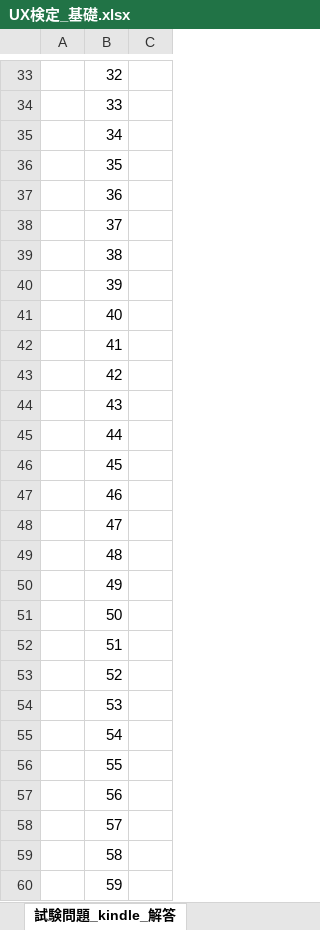
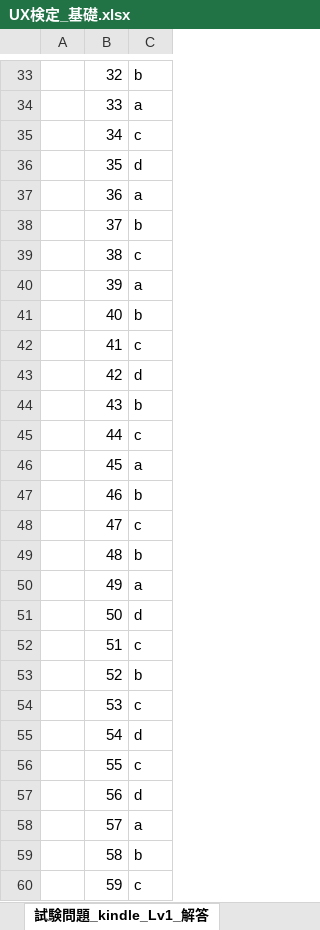
Before and after one commit to h-y-it/Document, an Excel workbook: UX検定_基礎.xlsx, sheet 試験問題_kindle_Lv1_解答, drawn as a sheet; only a part is shown, gaps mark what is left out; values as stored, in another font and other column widths than the file's, no borders; the diff covers the shown part only; the diff names each change by its address in the sheet, - before the commit and + after, or states it on an @@ line.

```diff
--- a/UX検定_基礎.xlsx (sheet 試験問題_kindle_Lv1_解答)
+++ b/UX検定_基礎.xlsx (sheet 試験問題_kindle_Lv1_解答)
-sheet tab: 試験問題_kindle_解答
+sheet tab: 試験問題_kindle_Lv1_解答
-C33: (empty)
+C33: b
-C34: (empty)
+C34: a
-C35: (empty)
+C35: c
-C36: (empty)
+C36: d
-C37: (empty)
+C37: a
-C38: (empty)
+C38: b
-C39: (empty)
+C39: c
-C40: (empty)
+C40: a
-C41: (empty)
+C41: b
-C42: (empty)
+C42: c
-C43: (empty)
+C43: d
-C44: (empty)
+C44: b
-C45: (empty)
+C45: c
-C46: (empty)
+C46: a
-C47: (empty)
+C47: b
-C48: (empty)
+C48: c
-C49: (empty)
+C49: b
-C50: (empty)
+C50: a
-C51: (empty)
+C51: d
-C52: (empty)
+C52: c
-C53: (empty)
+C53: b
-C54: (empty)
+C54: c
-C55: (empty)
+C55: d
-C56: (empty)
+C56: c
-C57: (empty)
+C57: d
-C58: (empty)
+C58: a
-C59: (empty)
+C59: b
-C60: (empty)
+C60: c
```
Also changed, not shown: 36 edited cells elsewhere in this sheet, sheet 試験問題_Lv1_kindle, other sheet tabs.
